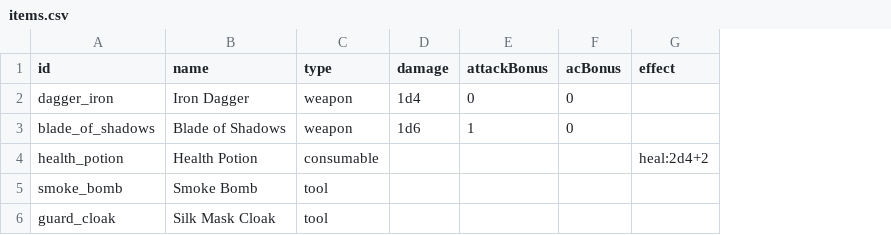
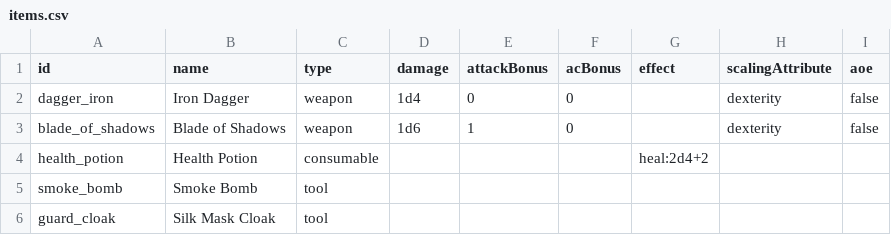
Before and after one commit to neil-cena/interactive-novel-framework, a CSV file: data/csv/items.csv, drawn as a sheet; the diff names each change by its address in the sheet, - before the commit and + after, or states it on an @@ line.

Commit message:
feat: gameplay system improvements - state refactor, consumable updates, reworked player attributes, ui;

```diff
--- a/data/csv/items.csv
+++ b/data/csv/items.csv
+column H (scalingAttribute), rows 2-3: dexterity | dexterity
+column I (aoe), rows 2-3: false | false
```
Also changed, not shown: data/csv/nodes.csv, 22 other files.
